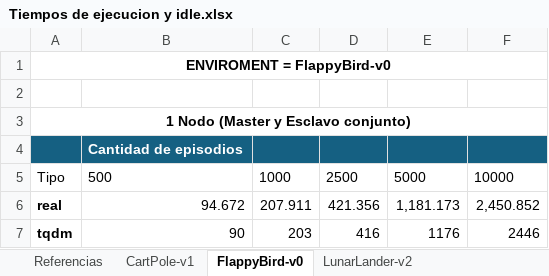
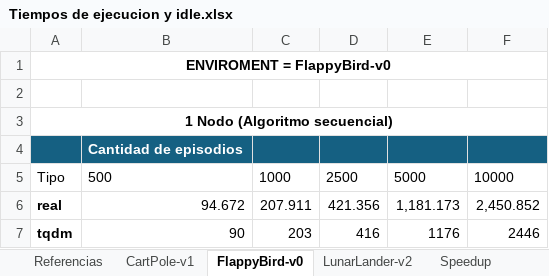
Before and after one commit to MachadoOtto/collaborative_reinforcement_learning-QLearning, an Excel workbook: Tiempos de ejecucion y idle.xlsx, sheet FlappyBird-v0, drawn as a sheet; only a part is shown; values as stored, in another font and other column widths than the file's, no borders; charts and pictures and table styles not drawn; the diff names each change by its address in the sheet, - before the commit and + after, or states it on an @@ line.

```diff
--- a/Tiempos de ejecucion y idle.xlsx (sheet FlappyBird-v0)
+++ b/Tiempos de ejecucion y idle.xlsx (sheet FlappyBird-v0)
+sheet tab: Speedup
-A3: 1 Nodo (Master y Esclavo conjunto)
+A3: 1 Nodo (Algoritmo secuencial)
```
Also changed, not shown: sheet LunarLander-v2, sheet CartPole-v1, charts or pictures.
